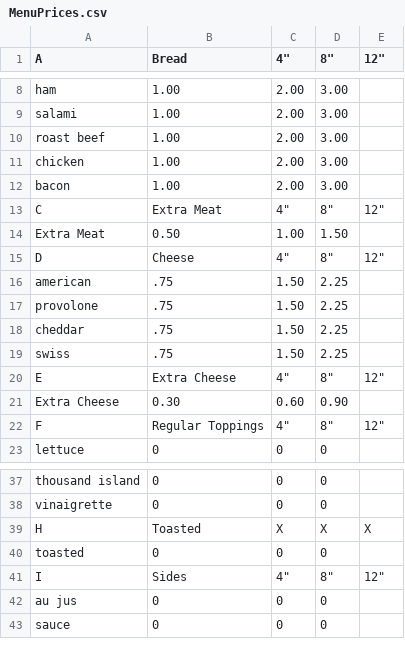
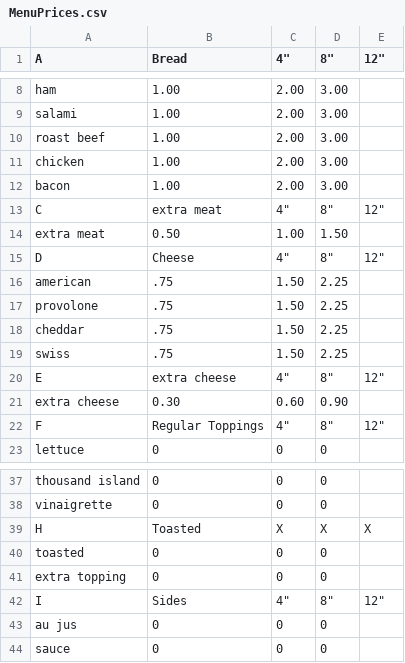
Before and after one commit to JYun-777/Sandwitchcraft, a CSV file: Resources/MenuPrices.csv, drawn as a sheet; only a part is shown, gaps mark what is left out.

Commit message:
Extra toppings functionality added

```diff
--- a/Resources/MenuPrices.csv
+++ b/Resources/MenuPrices.csv
@@ -12,4 +12,4 @@ chicken|1.00|2.00|3.00
 bacon|1.00|2.00|3.00
-C|Extra Meat|4"|8"|12"
-Extra Meat|0.50|1.00|1.50
+C|extra meat|4"|8"|12"
+extra meat|0.50|1.00|1.50
 D|Cheese|4"|8"|12"
@@ -19,4 +19,4 @@ cheddar|.75|1.50|2.25
 swiss|.75|1.50|2.25
-E|Extra Cheese|4"|8"|12"
-Extra Cheese|0.30|0.60|0.90
+E|extra cheese|4"|8"|12"
+extra cheese|0.30|0.60|0.90
 F|Regular Toppings|4"|8"|12"
@@ -40,2 +40,3 @@ H|Toasted|X|X|X
 toasted|0|0|0
+extra topping|0|0|0
 I|Sides|4"|8"|12"
```
Also changed, not shown: 7 other files.
